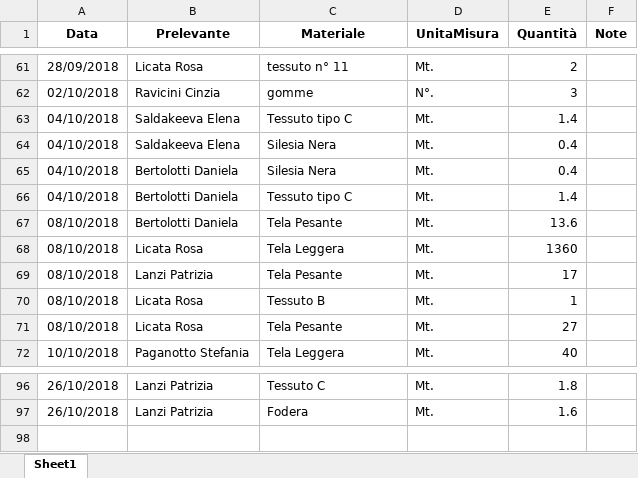
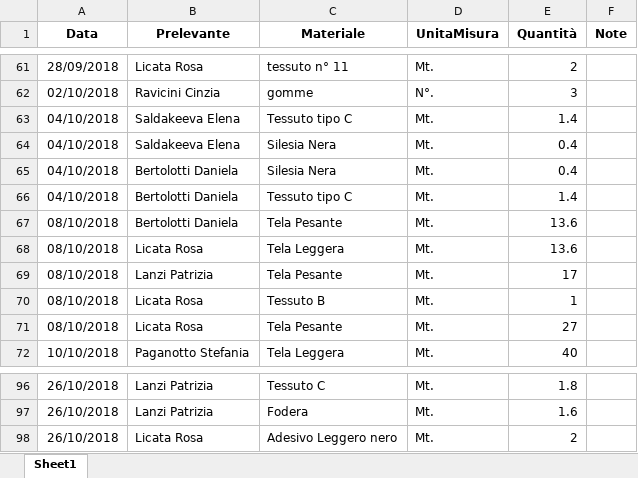
Before and after one commit to magazzino/deposito, an Excel workbook: prelievi.xlsx, sheet Sheet1, drawn as a sheet; only a part is shown, gaps mark what is left out; values as stored, in another font and other column widths than the file's, no borders; the diff names each change by its address in the sheet, - before the commit and + after, or states it on an @@ line.

```diff
--- a/prelievi.xlsx (sheet Sheet1)
+++ b/prelievi.xlsx (sheet Sheet1)
-E68 (Quantità): 1360
+E68 (Quantità): 13.6
+row 98: 26/10/2018 | Licata Rosa | Adesivo Leggero nero | Mt. | 2
```
Also changed, not shown: magazzino2018.xlsx, 2 other files.
